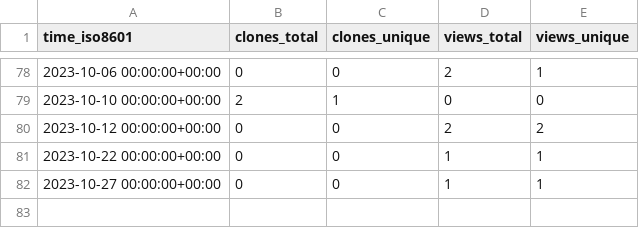
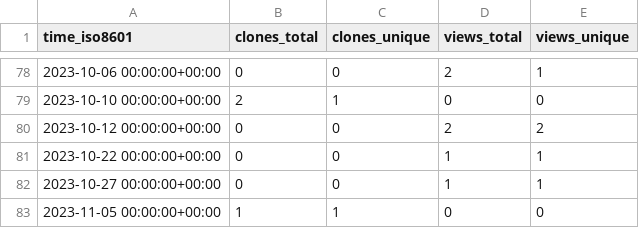
Before and after one commit to sayantikabanik/DataJourney, a CSV file: sayantikabanik/capstone_isb/ghrs-data/views_clones_aggregate.csv, drawn as a sheet; only a part is shown, gaps mark what is left out.

```diff
--- a/sayantikabanik/capstone_isb/ghrs-data/views_clones_aggregate.csv
+++ b/sayantikabanik/capstone_isb/ghrs-data/views_clones_aggregate.csv
@@ -82 +82,2 @@ time_iso8601,clones_total,clones_unique,views_total,views_unique
 2023-10-27 00:00:00+00:00,0,0,1,1
+2023-11-05 00:00:00+00:00,1,1,0,0
```
Also changed, not shown: 1 other file.
